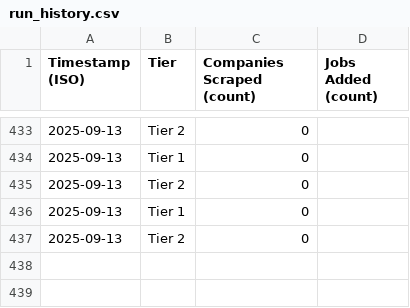
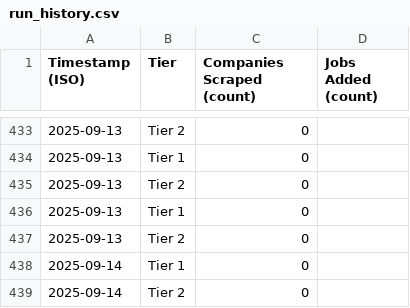
Before and after one commit to njxixi/job-scraping-feeds, a CSV file: data/run_history.csv, drawn as a sheet; only a part is shown, gaps mark what is left out.

```diff
--- a/data/run_history.csv
+++ b/data/run_history.csv
@@ -437 +437,3 @@ Timestamp (ISO),Tier,Companies Scraped (count),Jobs Added (count)
 2025-09-13,Tier 2,0
+2025-09-14,Tier 1,0
+2025-09-14,Tier 2,0
```
Also changed, not shown: data/first_seen.csv.
